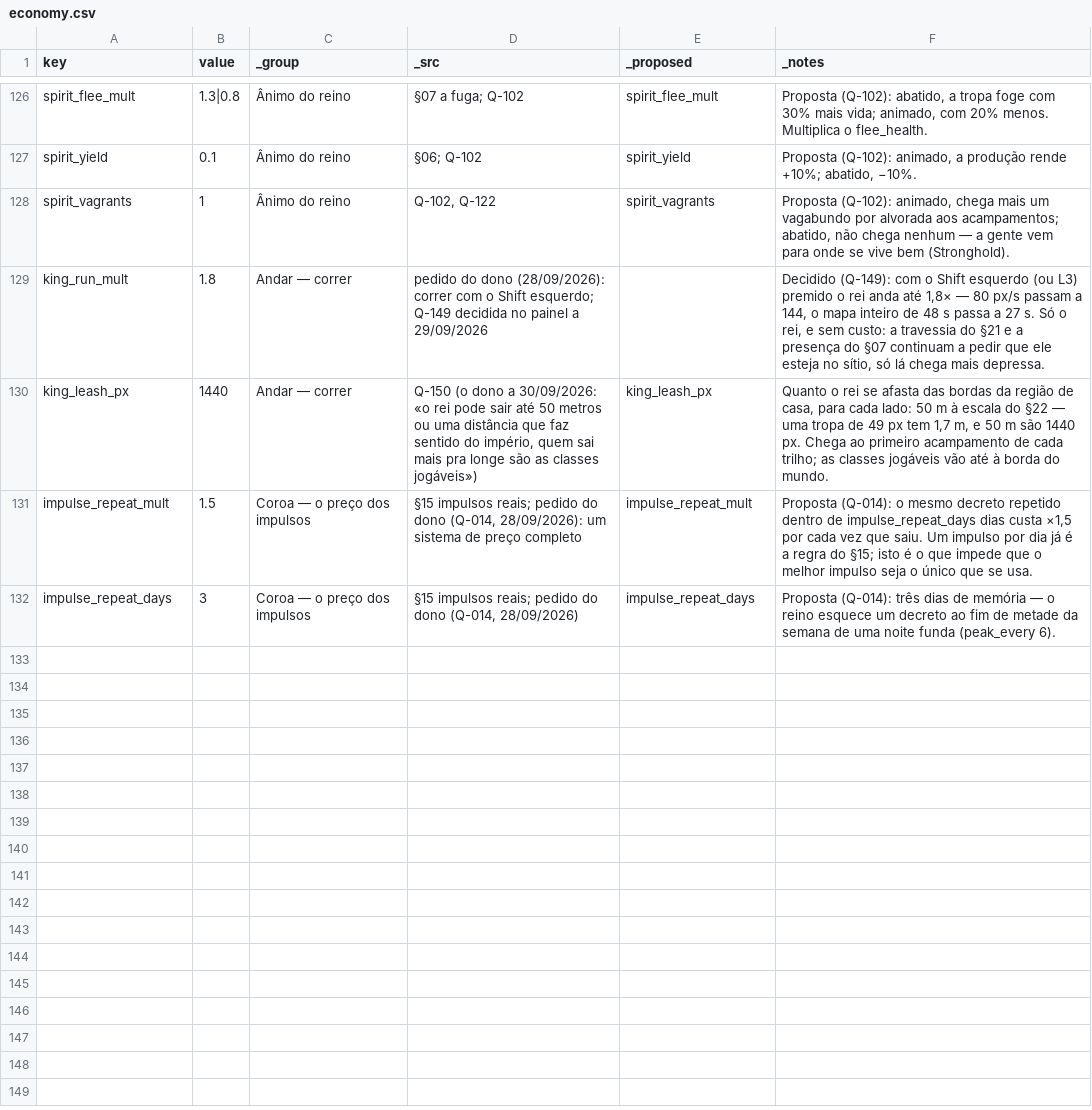
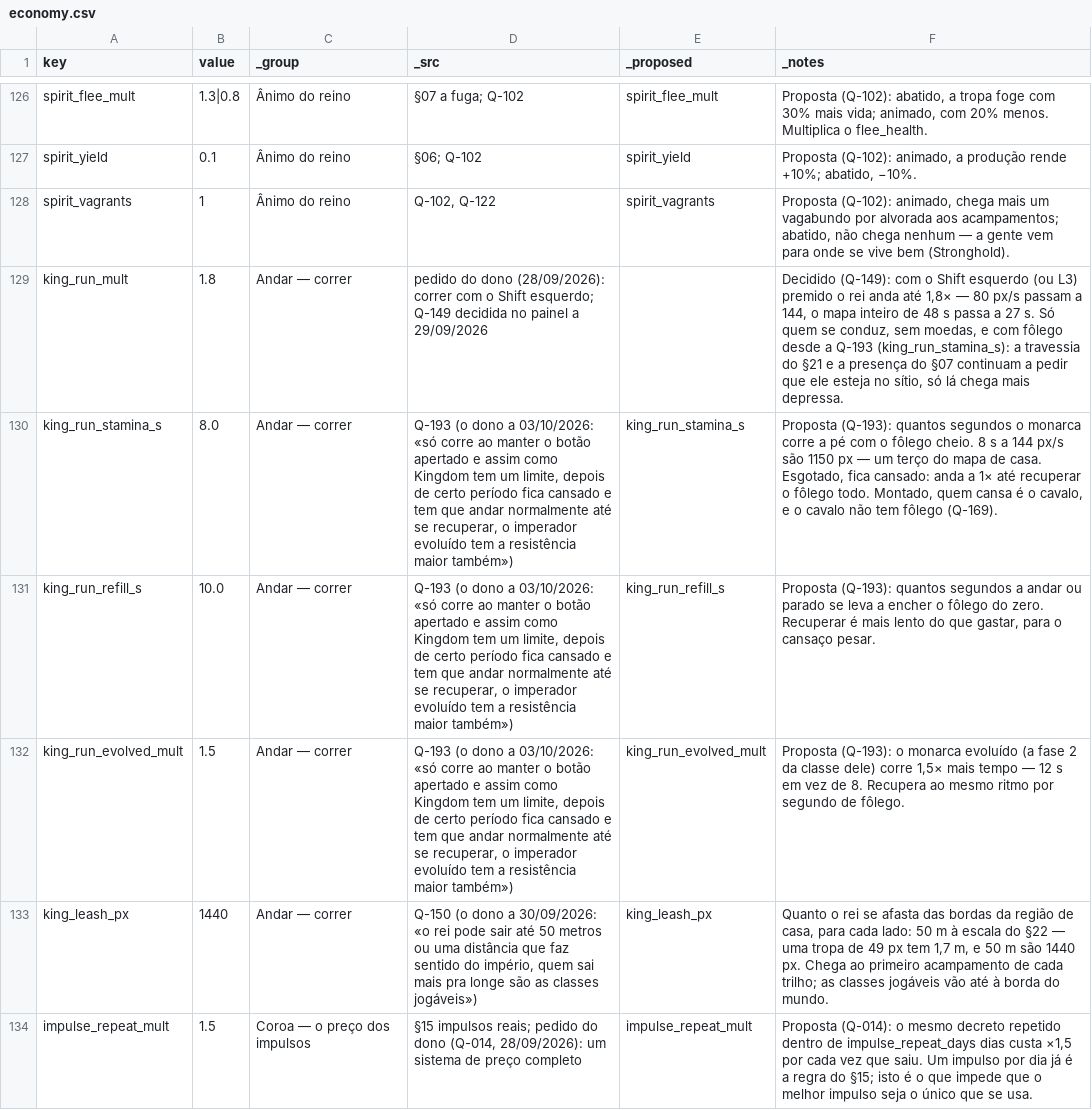
Before and after one commit to henriquecoding/empire, a CSV file: data/source/economy.csv, drawn as a sheet; only a part is shown, gaps mark what is left out; the shorter side is filled out with more unchanged rows.

```diff
--- a/data/source/economy.csv
+++ b/data/source/economy.csv
@@ -128,3 +128,6 @@ spirit_yield,0.1,Ânimo do reino,"§06; Q-102",spirit_yield,"Proposta (Q-102): a
 spirit_vagrants,1,Ânimo do reino,"Q-102, Q-122",spirit_vagrants,"Proposta (Q-102): animado, chega mais um vagabundo por alvorada aos acampamentos; abatido, não chega nenhum — a gente vem para onde se vive bem (Stronghold)."
-king_run_mult,1.8,Andar — correr,"pedido do dono (28/09/2026): correr com o Shift esquerdo; Q-149 decidida no painel a 29/09/2026",,"Decidido (Q-149): com o Shift esquerdo (ou L3) premido o rei anda até 1,8× — 80 px/s passam a 144, o mapa inteiro de 48 s passa a 27 s. Só o rei, e sem custo: a travessia do §21 e a presença do §07 continuam a pedir que ele esteja no sítio, só lá chega mais depressa."
+king_run_mult,1.8,Andar — correr,"pedido do dono (28/09/2026): correr com o Shift esquerdo; Q-149 decidida no painel a 29/09/2026",,"Decidido (Q-149): com o Shift esquerdo (ou L3) premido o rei anda até 1,8× — 80 px/s passam a 144, o mapa inteiro de 48 s passa a 27 s. Só quem se conduz, sem moedas, e com fôlego desde a Q-193 (king_run_stamina_s): a travessia do §21 e a presença do §07 continuam a pedir que ele esteja no sítio, só lá chega mais depressa."
+king_run_stamina_s,8.0,Andar — correr,"Q-193 (o dono a 03/10/2026: «só corre ao manter o botão apertado e assim como Kingdom tem um limite, depois de certo período fica cansado e tem que andar normalmente até se recuperar, o imperador evoluído tem a resistência maior também»)",king_run_stamina_s,"Proposta (Q-193): quantos segundos o monarca corre a pé com o fôlego cheio. 8 s a 144 px/s são 1150 px — um terço do mapa de casa. Esgotado, fica cansado: anda a 1× até recuperar o fôlego todo. Montado, quem cansa é o cavalo, e o cavalo não tem fôlego (Q-169)."
+king_run_refill_s,10.0,Andar — correr,"Q-193 (o dono a 03/10/2026: «só corre ao manter o botão apertado e assim como Kingdom tem um limite, depois de certo período fica cansado e tem que andar normalmente até se recuperar, o imperador evoluído tem a resistência maior também»)",king_run_refill_s,"Proposta (Q-193): quantos segundos a andar ou parado se leva a encher o fôlego do zero. Recuperar é mais lento do que gastar, para o cansaço pesar."
+king_run_evolved_mult,1.5,Andar — correr,"Q-193 (o dono a 03/10/2026: «só corre ao manter o botão apertado e assim como Kingdom tem um limite, depois de certo período fica cansado e tem que andar normalmente até se recuperar, o imperador evoluído tem a resistência maior também»)",king_run_evolved_mult,"Proposta (Q-193): o monarca evoluído (a fase 2 da classe dele) corre 1,5× mais tempo — 12 s em vez de 8. Recupera ao mesmo ritmo por segundo de fôlego."
 king_leash_px,1440,Andar — correr,"Q-150 (o dono a 30/09/2026: «o rei pode sair até 50 metros ou uma distância que faz sentido do império, quem sai mais pra longe são as classes jogáveis»)",king_leash_px,"Quanto o rei se afasta das bordas da região de casa, para cada lado: 50 m à escala do §22 — uma tropa de 49 px tem 1,7 m, e 50 m são 1440 px. Chega ao primeiro acampamento de cada trilho; as classes jogáveis vão até à borda do mundo."
```
Also changed, not shown: data/source/clock.csv, data/source/rules.csv, 43 other files.
